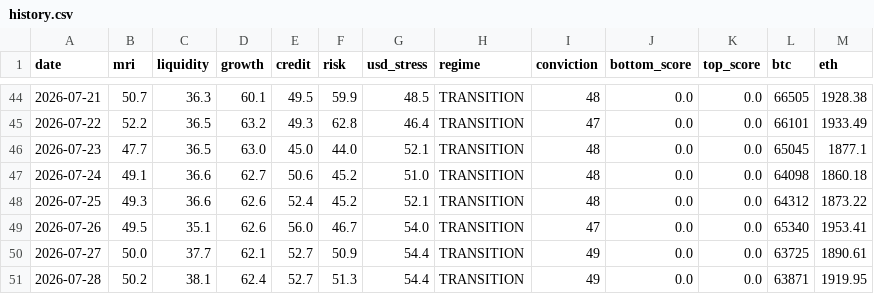
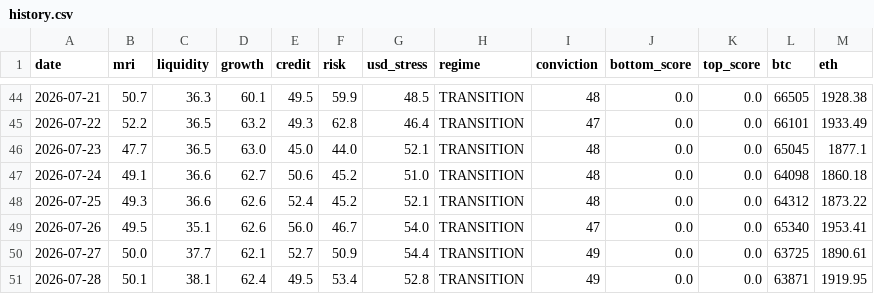
Before and after one commit to noahdeitmerg-svg/makro-dashboard, a CSV file: history.csv, drawn as a sheet; only a part is shown, gaps mark what is left out.

```diff
--- a/history.csv
+++ b/history.csv
@@ -50,2 +50,2 @@ date,mri,liquidity,growth,credit,risk,usd_stress,regime,conviction,bottom_score,
 2026-07-27,50.0,37.7,62.1,52.7,50.9,54.4,TRANSITION,49,0.0,0.0,63725,1890.61
-2026-07-28,50.2,38.1,62.4,52.7,51.3,54.4,TRANSITION,49,0.0,0.0,63871,1919.95
+2026-07-28,50.1,38.1,62.4,49.5,53.4,52.8,TRANSITION,49,0.0,0.0,63871,1919.95
```
Also changed, not shown: 2 other files.
